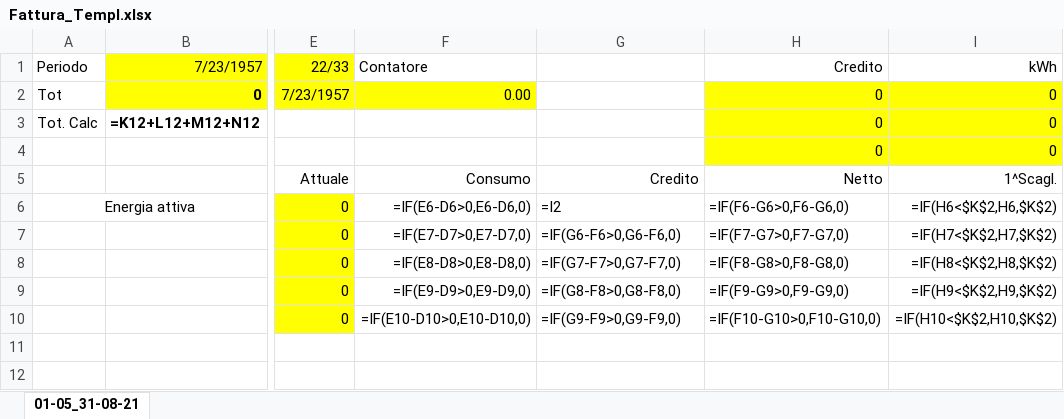
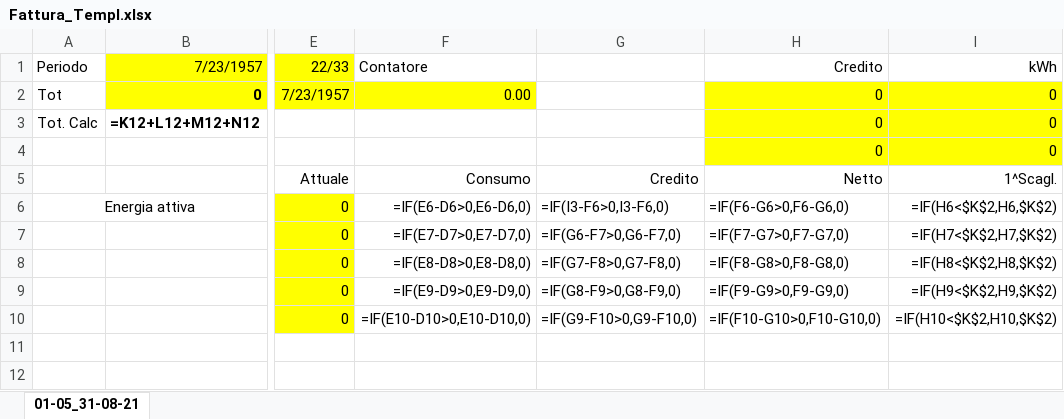
Before and after one commit to clagenna/readfatt, an Excel workbook: dati/Fattura_Templ.xlsx, sheet 01-05_31-08-21, drawn as a sheet; only a part is shown, gaps mark what is left out; values as stored, in another font and other column widths than the file's, no borders; formulas are shown in place of their values; the diff names each change by its address in the sheet, - before the commit and + after, or states it on an @@ line.

```diff
--- a/dati/Fattura_Templ.xlsx (sheet 01-05_31-08-21)
+++ b/dati/Fattura_Templ.xlsx (sheet 01-05_31-08-21)
-G6: =I2
+G6: =IF(I3-F6>0,I3-F6,0)
-G7: =IF(G6-F6>0,G6-F6,0)
+G7: =IF(G6-F7>0,G6-F7,0)
-G8: =IF(G7-F7>0,G7-F7,0)
+G8: =IF(G7-F8>0,G7-F8,0)
-G9: =IF(G8-F8>0,G8-F8,0)
+G9: =IF(G8-F9>0,G8-F9,0)
-G10: =IF(G9-F9>0,G9-F9,0)
+G10: =IF(G9-F10>0,G9-F10,0)
```
Also changed, not shown: 21 other files.
